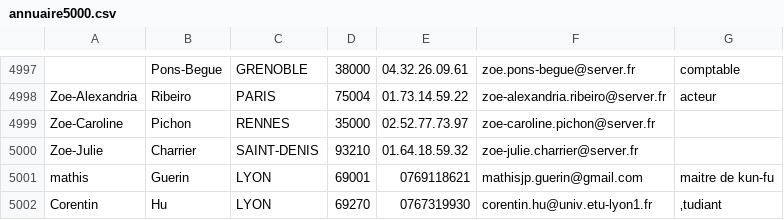
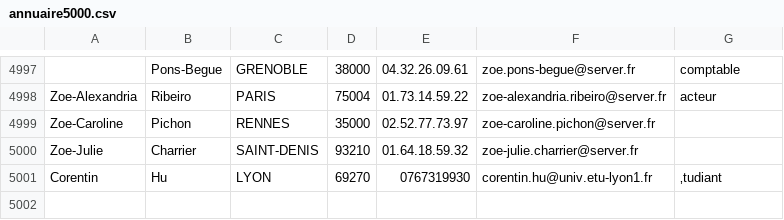
Before and after one commit to Hubrec/directory-administrator, a CSV file: annuaire5000.csv, drawn as a sheet; only a part is shown, gaps mark what is left out.

```diff
--- a/annuaire5000.csv
+++ b/annuaire5000.csv
@@ -5000,3 +5000,2 @@ Zoe-Caroline,Pichon,RENNES,35000,02.52.77.73.97,zoe-caroline.pichon@server.fr,
 Zoe-Julie,Charrier,SAINT-DENIS,93210,01.64.18.59.32,zoe-julie.charrier@server.fr,
-mathis,Guerin,LYON,69001,0769118621,mathisjp.guerin@gmail.com,maitre de kun-fu
 Corentin,Hu,LYON,69270,0767319930,corentin.hu@univ.etu-lyon1.fr,‚tudiant
```
Also changed, not shown: 3 other files.
